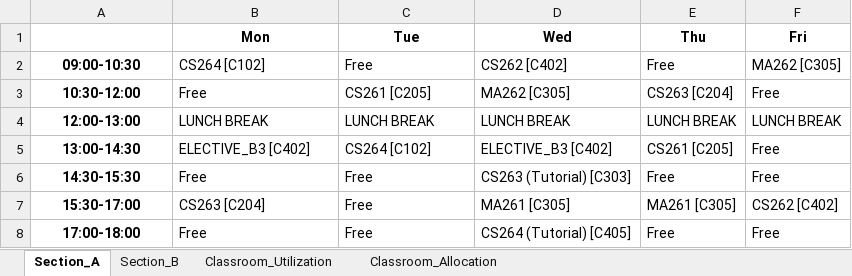
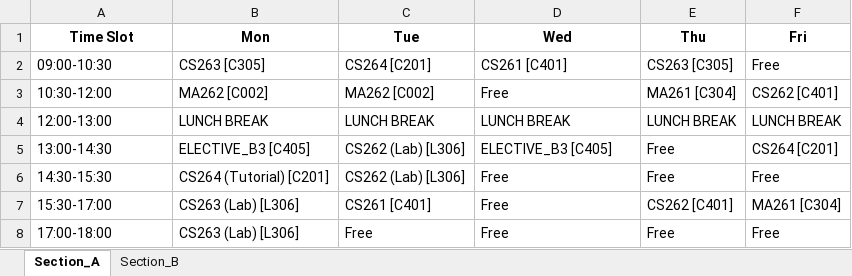
Before and after one commit to rishita7558/timetable-generator-Logic-Beyond, an Excel workbook: backend/output_timetables/sem3_CSE_timetable_baskets.xlsx, sheet Section_A, drawn as a sheet; values as stored, in another font and other column widths than the file's, no borders; the diff names each change by its address in the sheet, - before the commit and + after, or states it on an @@ line.

```diff
--- a/backend/output_timetables/sem3_CSE_timetable_baskets.xlsx (sheet Section_A)
+++ b/backend/output_timetables/sem3_CSE_timetable_baskets.xlsx (sheet Section_A)
-sheet tab: Classroom_Utilization
-sheet tab: Classroom_Allocation
-A1: (empty)
+A1: Time Slot
@@ A2:A8 bold: on → off, alignment: center → left @@
-B2 (Mon): CS264 [C102]
+B2 (Mon): CS263 [C305]
-C2 (Tue): Free
+C2 (Tue): CS264 [C201]
-D2 (Wed): CS262 [C402]
+D2 (Wed): CS261 [C401]
-E2 (Thu): Free
+E2 (Thu): CS263 [C305]
-F2 (Fri): MA262 [C305]
+F2 (Fri): Free
-B3 (Mon): Free
+B3 (Mon): MA262 [C002]
-C3 (Tue): CS261 [C205]
+C3 (Tue): MA262 [C002]
-D3 (Wed): MA262 [C305]
+D3 (Wed): Free
-E3 (Thu): CS263 [C204]
+E3 (Thu): MA261 [C304]
-F3 (Fri): Free
+F3 (Fri): CS262 [C401]
-B5 (Mon): ELECTIVE_B3 [C402]
+B5 (Mon): ELECTIVE_B3 [C405]
-C5 (Tue): CS264 [C102]
+C5 (Tue): CS262 (Lab) [L306]
-D5 (Wed): ELECTIVE_B3 [C402]
+D5 (Wed): ELECTIVE_B3 [C405]
-E5 (Thu): CS261 [C205]
+E5 (Thu): Free
-F5 (Fri): Free
+F5 (Fri): CS264 [C201]
-B6 (Mon): Free
+B6 (Mon): CS264 (Tutorial) [C201]
-C6 (Tue): Free
+C6 (Tue): CS262 (Lab) [L306]
-D6 (Wed): CS263 (Tutorial) [C303]
+D6 (Wed): Free
-B7 (Mon): CS263 [C204]
+B7 (Mon): CS263 (Lab) [L306]
-C7 (Tue): Free
+C7 (Tue): CS261 [C401]
-D7 (Wed): MA261 [C305]
+D7 (Wed): Free
-E7 (Thu): MA261 [C305]
+E7 (Thu): CS262 [C401]
-F7 (Fri): CS262 [C402]
+F7 (Fri): MA261 [C304]
-B8 (Mon): Free
+B8 (Mon): CS263 (Lab) [L306]
-D8 (Wed): CS264 (Tutorial) [C405]
+D8 (Wed): Free
```
Also changed, not shown: sheet Section_B, backend/output_timetables/sem3_DSAI_timetable_baskets.xlsx, backend/output_timetables/sem3_ECE_timetable_baskets.xlsx, 13 other files.
